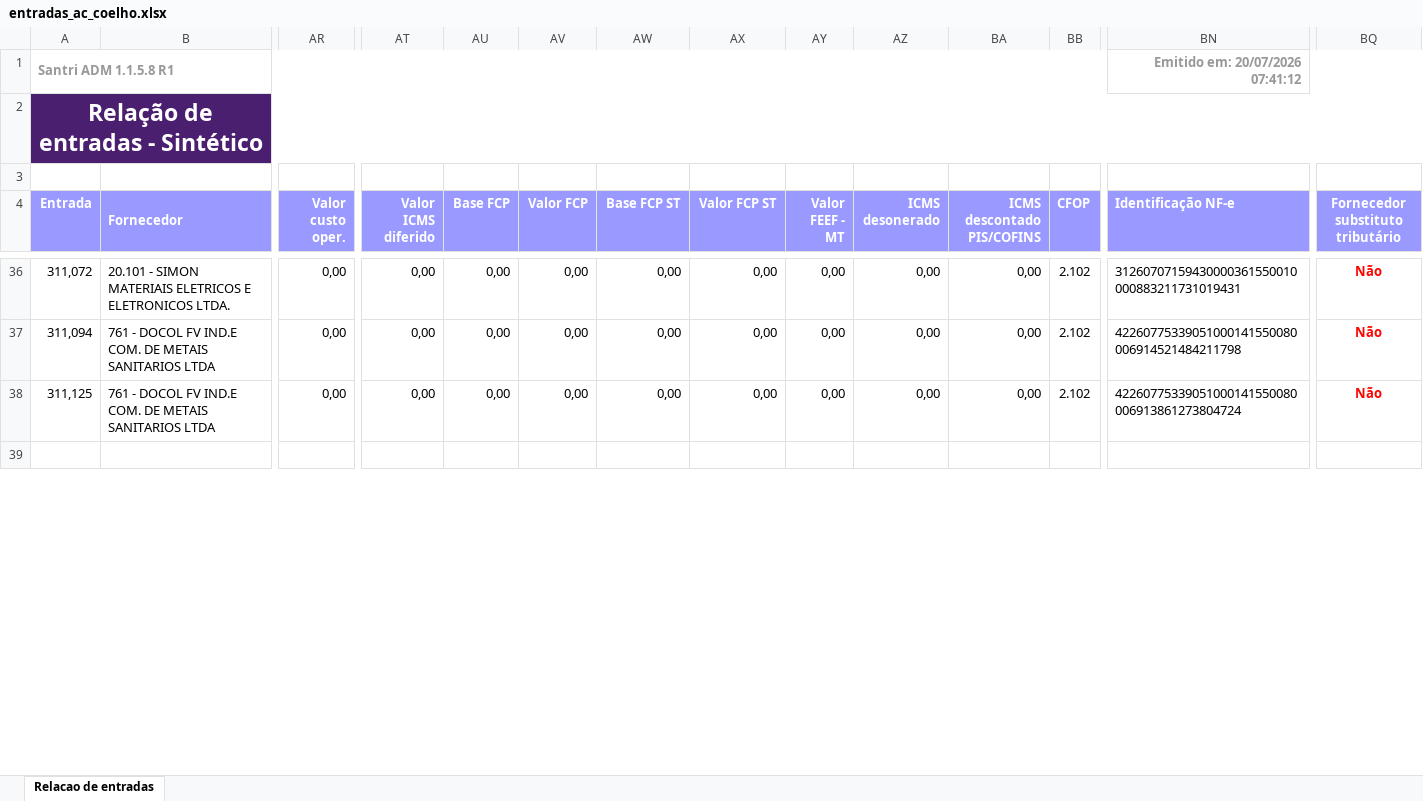
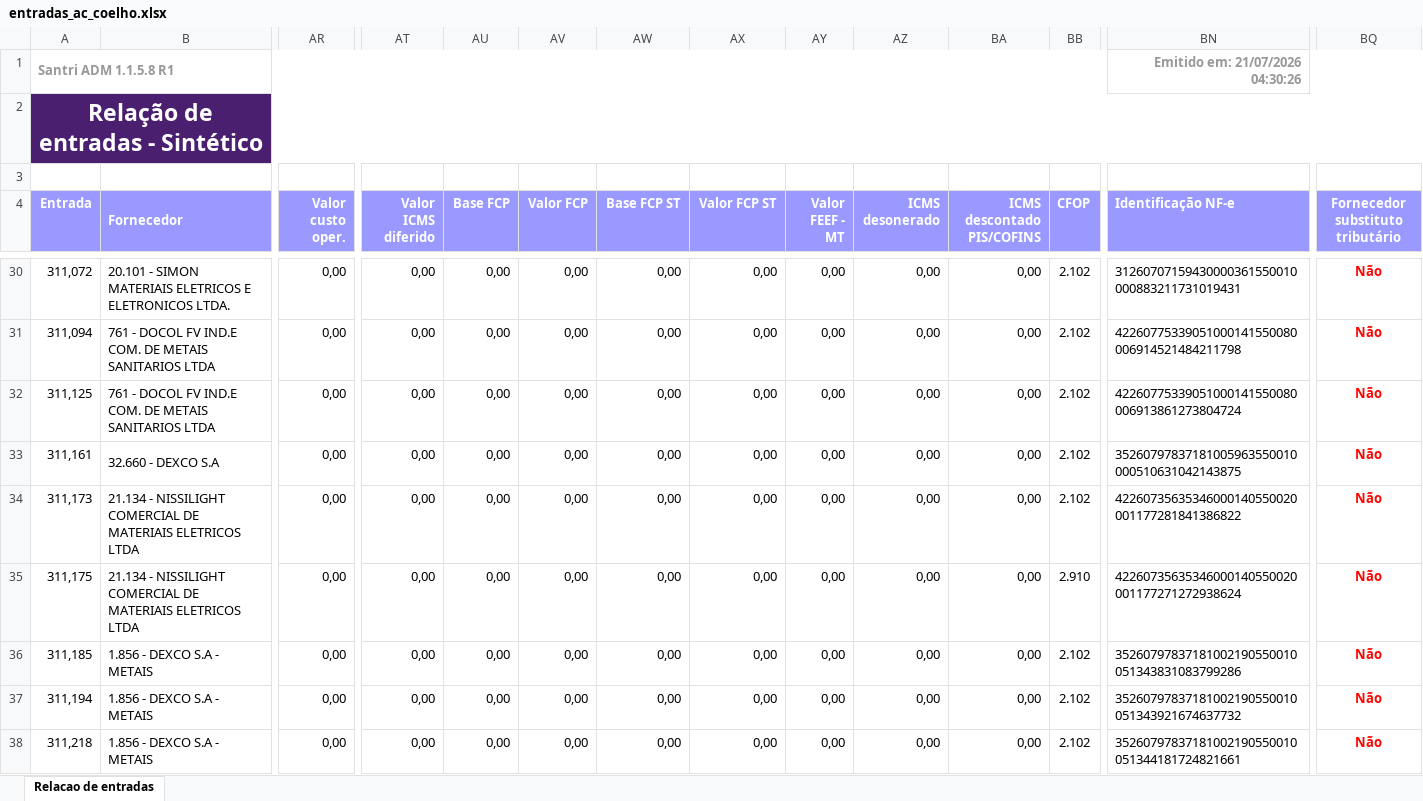
Before and after one commit to ShuuraBr/AGENDAMENTO, an Excel workbook: tratando_tabelas/ac_coelho/entradas_ac_coelho.xlsx, sheet Relacao de entradas, drawn as a sheet; only a part is shown, gaps mark what is left out; the shorter side is filled out with more unchanged rows; values as stored, in another font and other column widths than the file's, no borders; rows hold the shown columns only; the diff covers the shown part only; the diff names each change by its address in the sheet, - before the commit and + after, or states it on an @@ line.

```diff
--- a/tratando_tabelas/ac_coelho/entradas_ac_coelho.xlsx (sheet Relacao de entradas)
+++ b/tratando_tabelas/ac_coelho/entradas_ac_coelho.xlsx (sheet Relacao de entradas)
-BN1 (Identificação NF-e): Emitido em: 20/07/2026 07:41:12
+BN1 (Identificação NF-e): Emitido em: 21/07/2026 04:30:26
+row 33: 311,161 | 32.660 - DEXCO S.A | 0,00 | 0,00 | 0,00 | 0,00 | 0,00 | 0,00 | 0,00 | 0,00 | 0,00 | 2.102 | 35260797837181005963550010000510631042143875 | Não
+row 34: 311,173 | 21.134 - NISSILIGHT COMERCIAL DE MATERIAIS ELETRICOS LTDA | 0,00 | 0,00 | 0,00 | 0,00 | 0,00 | 0,00 | 0,00 | 0,00 | 0,00 | 2.102 | 42260735635346000140550020001177281841386822 | Não
+row 35: 311,175 | 21.134 - NISSILIGHT COMERCIAL DE MATERIAIS ELETRICOS LTDA | 0,00 | 0,00 | 0,00 | 0,00 | 0,00 | 0,00 | 0,00 | 0,00 | 0,00 | 2.910 | 42260735635346000140550020001177271272938624 | Não
+row 36: 311,185 | 1.856 - DEXCO S.A - METAIS | 0,00 | 0,00 | 0,00 | 0,00 | 0,00 | 0,00 | 0,00 | 0,00 | 0,00 | 2.102 | 35260797837181002190550010051343831083799286 | Não
+row 37: 311,194 | 1.856 - DEXCO S.A - METAIS | 0,00 | 0,00 | 0,00 | 0,00 | 0,00 | 0,00 | 0,00 | 0,00 | 0,00 | 2.102 | 35260797837181002190550010051343921674637732 | Não
+row 38: 311,218 | 1.856 - DEXCO S.A - METAIS | 0,00 | 0,00 | 0,00 | 0,00 | 0,00 | 0,00 | 0,00 | 0,00 | 0,00 | 2.102 | 35260797837181002190550010051344181724821661 | Não
```
Also changed, not shown: 9 added rows, 6 removed rows and 15 edited cells elsewhere in this sheet, backend/uploads/importacao-relatorio/entradas_lojas.xlsx, tratando_tabelas/finitura/entradas_finitura.xlsx, 6 other files.
